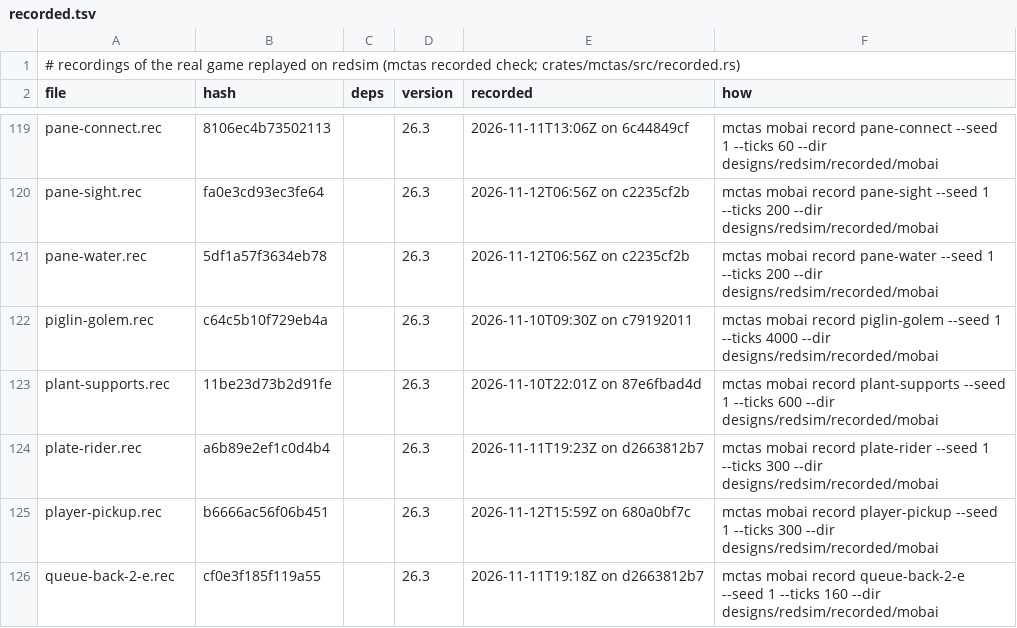
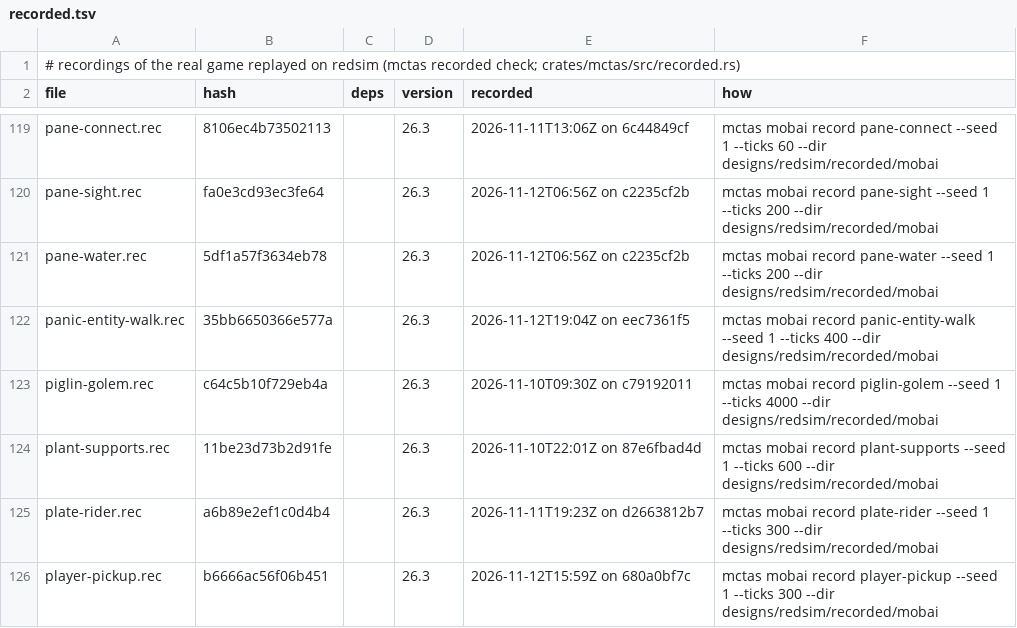
Before and after one commit to vjeux/redstonepedia, a TSV file: designs/redsim/recorded/mobai/recorded.tsv, drawn as a sheet; only a part is shown, gaps mark what is left out; the shorter side is filled out with more unchanged rows; the diff names each change by its address in the sheet, - before the commit and + after, or states it on an @@ line.

Commit message:
mobai: the panic-entity-walk scene recorded (a neighbour re-sets a panicking rider's entity walk: game and redsim agree), panic-start, detector-in-place; mirror-bench's separation check
- Scene `panic-entity-walk` (fixture.rs; designs/redsim/recorded/mobai/panic-entity-walk.rec,
  official 26.3, 400 frames): an IDLE rider (day time 1000) in a cart, a free villager beside it,
  a zombie in a boat in a stone box whose west wall goes at t200 (the zombie 7.2 away in sight).
  The game's brain frames: the rider holds `walk entity #2` (the villager beside it) at PANIC's
  first tick t208 and to t212 (VillagerPanicTrigger.start erased it; villager #2, ticking after
  the rider, wrote it again: BehaviorUtils.setWalkAndLookTargetMemories writes both brains), then
  its panic stroll's block target at t213. redsim replays it with 0 differences, memories and
  behaviours included.
- `mobai panic-start`: the official row with the memory lines logged during the rider's own
  Brain.tick around PANIC's first tick, 3 trials (VillagerPanicTrigger.start:29..35 erases PATH,
  WALK_TARGET, LOOK_TARGET, INTERACTION_TARGET, then the activity); its header says what it does
  not see (a neighbour's writes during its own tick: the scene has those).
- `mobai detector-in-place`: the controller's daylight detector at its cell in a composition
  (fluids flowed): the column over it as the game has it, then its output every 20 gt over a clear,
  a rain and a thunder day, with each change's day time.
- mirror-bench: the copies (the piece and its drive cells) must stand 16 apart in z (checked before
  the server starts); its header says only the read cells are compared. tripwire-rider's header:
  the hooks' facings (z 5 south, z 7 north, each toward the string).

Why (official 26.3): ironspec's PANIC-start row (the rule: the erase at PANIC's first tick; an IDLE
neighbour can write the entity walk again inside PANIC, as the game does and redsim matches), and
the H = 15 / DAY thresholds row: the detector at rev 3's (-5,15,3) under e9eeeee52 + the slime lanes
+ F3 (only glass over it, no water): clear max 15 (4320..7720), rain 12 (4120..7900), thunder 10
(3960..8080).

Tests: mctas test (sim containers 1, sim pistons 3, sim redstone 2, sim sculk 1, sim terrain 2, sim traces 9, sim vanilla 11; 29 pieces) on dead801c2 vs b4d6a2b97: all PASS in 193 s

```diff
--- a/designs/redsim/recorded/mobai/recorded.tsv
+++ b/designs/redsim/recorded/mobai/recorded.tsv
+row 122: panic-entity-walk.rec | 35bb6650366e577a |  | 26.3 | 2026-11-12T19:04Z on eec7361f5 | mctas mobai record panic-entity-walk --seed 1 --ticks 400 --dir designs/redsim/recorded/mobai
```
Also changed, not shown: 8 other files.
